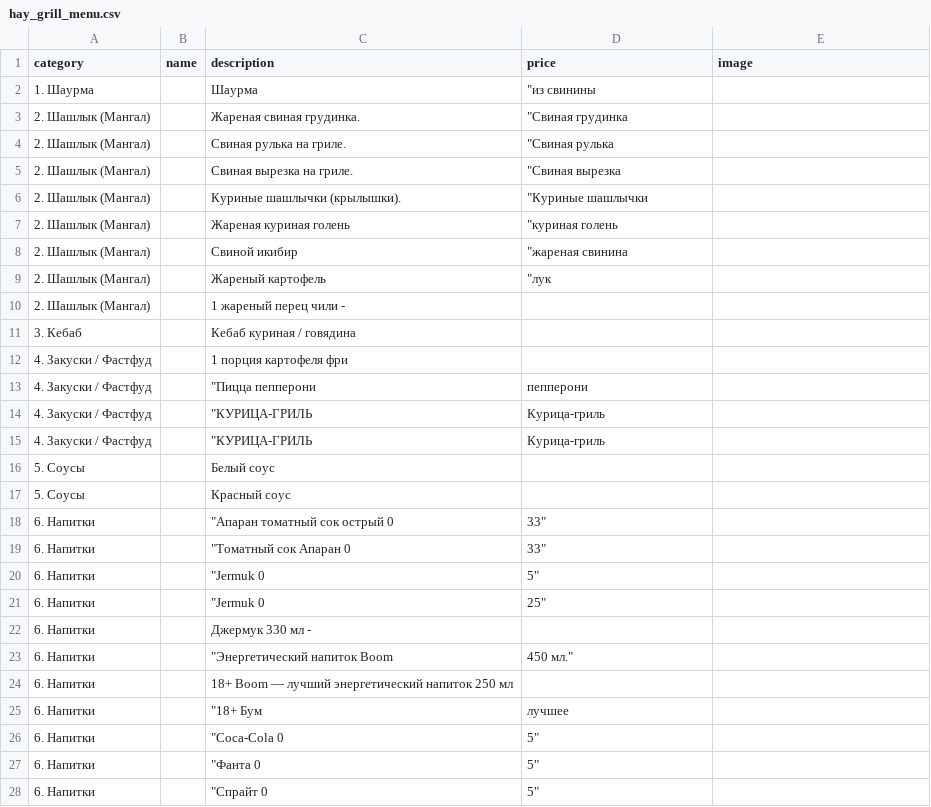
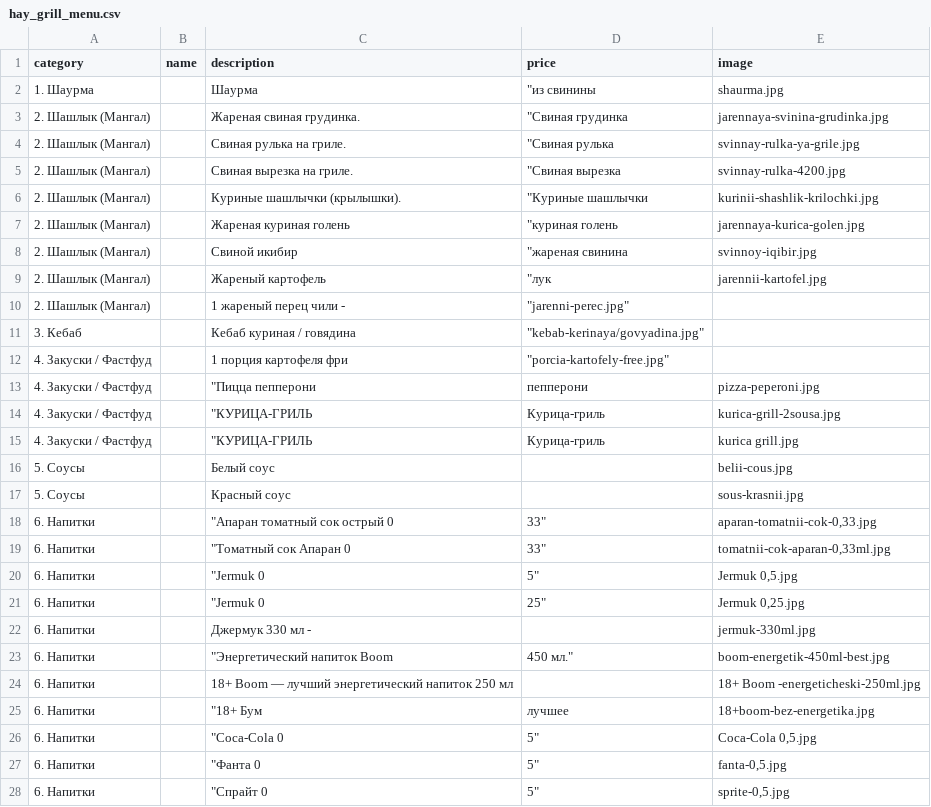
Before and after one commit to artikfood/meronq, a CSV file: stores/hay_grill/hay_grill_menu.csv, drawn as a sheet; only a part is shown; the diff covers the shown part only; the diff names each change by its address in the sheet, - before the commit and + after, or states it on an @@ line.

Commit message:
hay_grill_menu.csv

```diff
--- a/stores/hay_grill/hay_grill_menu.csv
+++ b/stores/hay_grill/hay_grill_menu.csv
-E2 (image): (empty)
+E2 (image): shaurma.jpg
-E3 (image): (empty)
+E3 (image): jarennaya-svinina-grudinka.jpg
-E4 (image): (empty)
+E4 (image): svinnay-rulka-ya-grile.jpg
-E5 (image): (empty)
+E5 (image): svinnay-rulka-4200.jpg
-E6 (image): (empty)
+E6 (image): kurinii-shashlik-krilochki.jpg
-E7 (image): (empty)
+E7 (image): jarennaya-kurica-golen.jpg
-E8 (image): (empty)
+E8 (image): svinnoy-iqibir.jpg
-E9 (image): (empty)
+E9 (image): jarennii-kartofel.jpg
-D10 (price): (empty)
+D10 (price): "jarenni-perec.jpg"
-D11 (price): (empty)
+D11 (price): "kebab-kerinaya/govyadina.jpg"
-D12 (price): (empty)
+D12 (price): "porcia-kartofely-free.jpg"
-E13 (image): (empty)
+E13 (image): pizza-peperoni.jpg
-E14 (image): (empty)
+E14 (image): kurica-grill-2sousa.jpg
-E15 (image): (empty)
+E15 (image): kurica grill.jpg
-E16 (image): (empty)
+E16 (image): belii-cous.jpg
-E17 (image): (empty)
+E17 (image): sous-krasnii.jpg
-E18 (image): (empty)
+E18 (image): aparan-tomatnii-cok-0,33.jpg
-E19 (image): (empty)
+E19 (image): tomatnii-cok-aparan-0,33ml.jpg
-E20 (image): (empty)
+E20 (image): Jermuk 0,5.jpg
-E21 (image): (empty)
+E21 (image): Jermuk 0,25.jpg
-E22 (image): (empty)
+E22 (image): jermuk-330ml.jpg
-E23 (image): (empty)
+E23 (image): boom-energetik-450ml-best.jpg
-E24 (image): (empty)
+E24 (image): 18+ Boom -energeticheski-250ml.jpg
-E25 (image): (empty)
+E25 (image): 18+boom-bez-energetika.jpg
-E26 (image): (empty)
+E26 (image): Coca-Cola 0,5.jpg
-E27 (image): (empty)
+E27 (image): fanta-0,5.jpg
-E28 (image): (empty)
+E28 (image): sprite-0,5.jpg
```
Also changed, not shown: 1 removed row and 14 edited cells elsewhere in this file.
